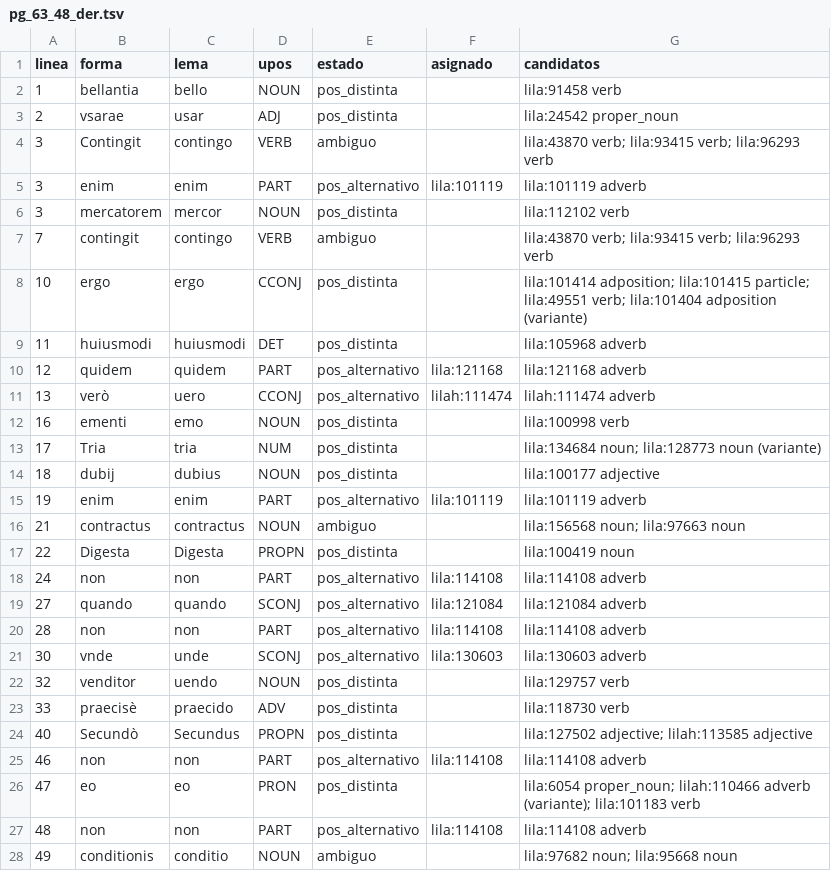
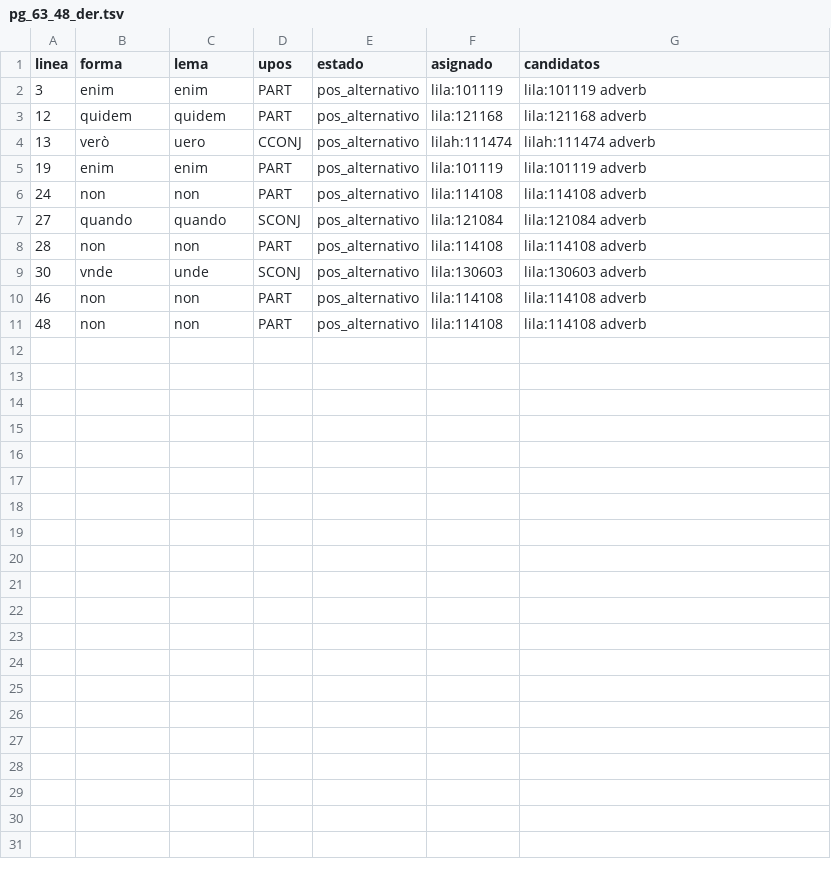
Before and after one commit to afvial/onate, a TSV file: lila/paginas/pg_63_48_der.tsv, drawn as a sheet; only a part is shown; the diff covers the shown part only.

```diff
--- a/lila/paginas/pg_63_48_der.tsv
+++ b/lila/paginas/pg_63_48_der.tsv
@@ -1,18 +1,6 @@
 linea	forma	lema	upos	estado	asignado	candidatos
-1	bellantia	bello	NOUN	pos_distinta		lila:91458 verb
-2	vsarae	usar	ADJ	pos_distinta		lila:24542 proper_noun
-3	Contingit	contingo	VERB	ambiguo		lila:43870 verb; lila:93415 verb; lila:96293 verb
 3	enim	enim	PART	pos_alternativo	lila:101119	lila:101119 adverb
-3	mercatorem	mercor	NOUN	pos_distinta		lila:112102 verb
-7	contingit	contingo	VERB	ambiguo		lila:43870 verb; lila:93415 verb; lila:96293 verb
-10	ergo	ergo	CCONJ	pos_distinta		lila:101414 adposition; lila:101415 particle; lila:49551 verb; lila:101404 adposition (variante)
-11	huiusmodi	huiusmodi	DET	pos_distinta		lila:105968 adverb
 12	quidem	quidem	PART	pos_alternativo	lila:121168	lila:121168 adverb
 13	verò	uero	CCONJ	pos_alternativo	lilah:111474	lilah:111474 adverb
-16	ementi	emo	NOUN	pos_distinta		lila:100998 verb
-17	Tria	tria	NUM	pos_distinta		lila:134684 noun; lila:128773 noun (variante)
-18	dubij	dubius	NOUN	pos_distinta		lila:100177 adjective
 19	enim	enim	PART	pos_alternativo	lila:101119	lila:101119 adverb
-21	contractus	contractus	NOUN	ambiguo		lila:156568 noun; lila:97663 noun
-22	Digesta	Digesta	PROPN	pos_distinta		lila:100419 noun
 24	non	non	PART	pos_alternativo	lila:114108	lila:114108 adverb
@@ -21,8 +9,3 @@ linea	forma	lema	upos	estado	asignado	candidatos
 30	vnde	unde	SCONJ	pos_alternativo	lila:130603	lila:130603 adverb
-32	venditor	uendo	NOUN	pos_distinta		lila:129757 verb
-33	praecisè	praecido	ADV	pos_distinta		lila:118730 verb
-40	Secundò	Secundus	PROPN	pos_distinta		lila:127502 adjective; lilah:113585 adjective
 46	non	non	PART	pos_alternativo	lila:114108	lila:114108 adverb
-47	eo	eo	PRON	pos_distinta		lila:6054 proper_noun; lilah:110466 adverb (variante); lila:101183 verb
 48	non	non	PART	pos_alternativo	lila:114108	lila:114108 adverb
-49	conditionis	conditio	NOUN	ambiguo		lila:97682 noun; lila:95668 noun
```
Also changed, not shown: 7 removed rows elsewhere in this file, lila/pendientes.tsv, 11 other files.
